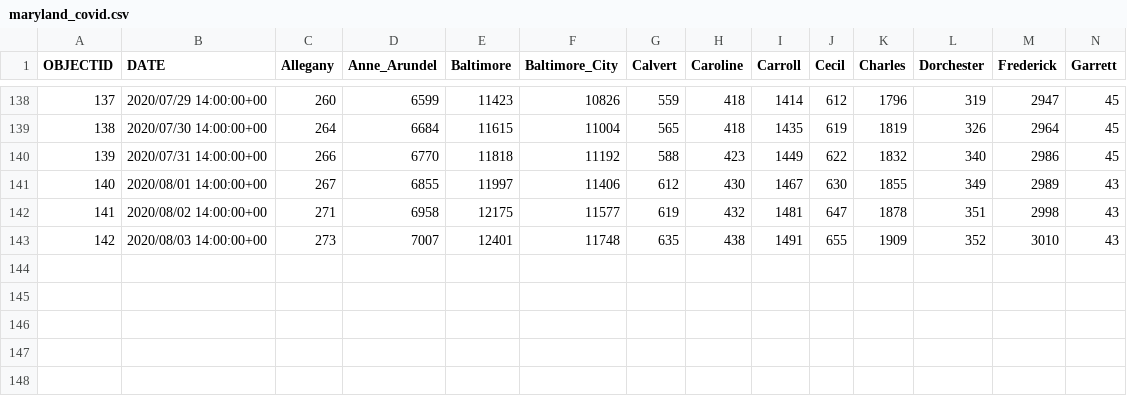
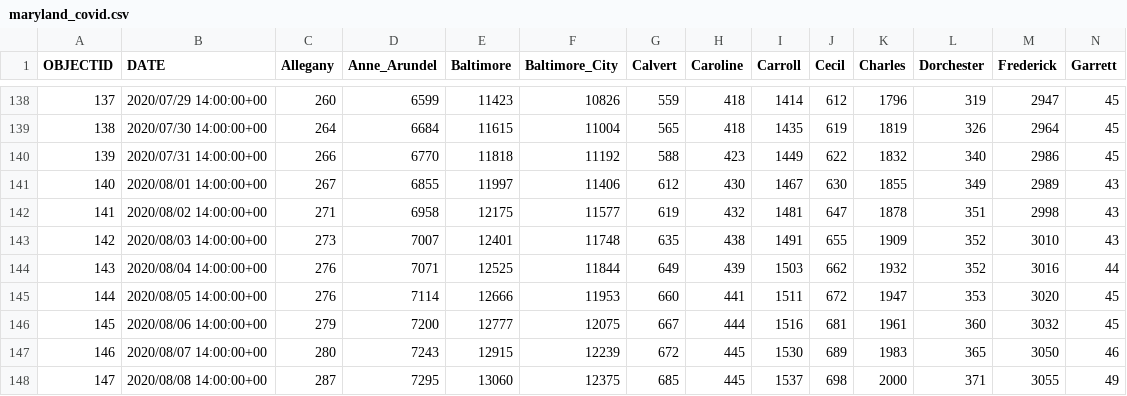
Before and after one commit to katiesegreti/health, a CSV file: maryland_covid.csv, drawn as a sheet; only a part is shown, gaps mark what is left out; rows hold the shown columns only; the diff names each change by its address in the sheet, - before the commit and + after, or states it on an @@ line.

Commit message:
update data 8/10

```diff
--- a/maryland_covid.csv
+++ b/maryland_covid.csv
+row 144: 143 | 2020/08/04 14:00:00+00 | 276 | 7071 | 12525 | 11844 | 649 | 439 | 1503 | 662 | 1932 | 352 | 3016 | 44
+row 145: 144 | 2020/08/05 14:00:00+00 | 276 | 7114 | 12666 | 11953 | 660 | 441 | 1511 | 672 | 1947 | 353 | 3020 | 45
+row 146: 145 | 2020/08/06 14:00:00+00 | 279 | 7200 | 12777 | 12075 | 667 | 444 | 1516 | 681 | 1961 | 360 | 3032 | 45
+row 147: 146 | 2020/08/07 14:00:00+00 | 280 | 7243 | 12915 | 12239 | 672 | 445 | 1530 | 689 | 1983 | 365 | 3050 | 46
+row 148: 147 | 2020/08/08 14:00:00+00 | 287 | 7295 | 13060 | 12375 | 685 | 445 | 1537 | 698 | 2000 | 371 | 3055 | 49
```
Also changed, not shown: 4 other files.
